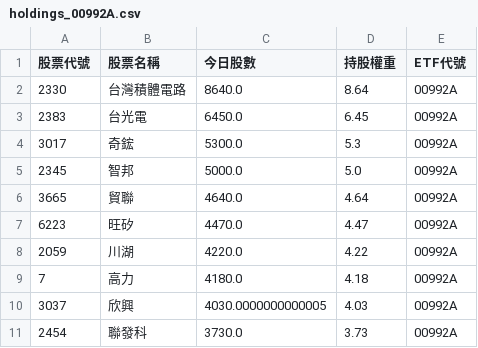
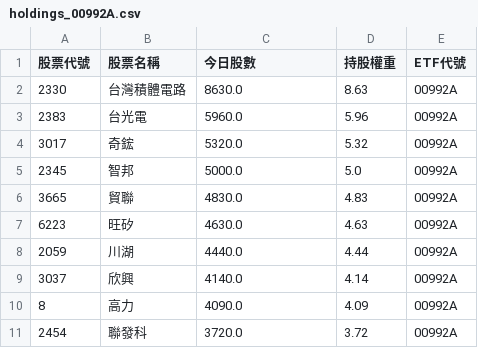
Before and after one commit to caesar263/my-etf-tracker, a CSV file: holdings_00992A.csv, drawn as a sheet.

```diff
--- a/holdings_00992A.csv
+++ b/holdings_00992A.csv
@@ -1,11 +1,11 @@
 股票代號,股票名稱,今日股數,持股權重,ETF代號
-2330,台灣積體電路,8640.0,8.64,00992A
-2383,台光電,6450.0,6.45,00992A
-3017,奇鋐,5300.0,5.3,00992A
+2330,台灣積體電路,8630.0,8.63,00992A
+2383,台光電,5960.0,5.96,00992A
+3017,奇鋐,5320.0,5.32,00992A
 2345,智邦,5000.0,5.0,00992A
-3665,貿聯,4640.0,4.64,00992A
-6223,旺矽,4470.0,4.47,00992A
-2059,川湖,4220.0,4.22,00992A
-7,高力,4180.0,4.18,00992A
-3037,欣興,4030.0000000000005,4.03,00992A
-2454,聯發科,3730.0,3.73,00992A
+3665,貿聯,4830.0,4.83,00992A
+6223,旺矽,4630.0,4.63,00992A
+2059,川湖,4440.0,4.44,00992A
+3037,欣興,4140.0,4.14,00992A
+8,高力,4090.0,4.09,00992A
+2454,聯發科,3720.0,3.72,00992A
```
Also changed, not shown: final_analysis.csv, holdings_00994A.csv, 14 other files.
